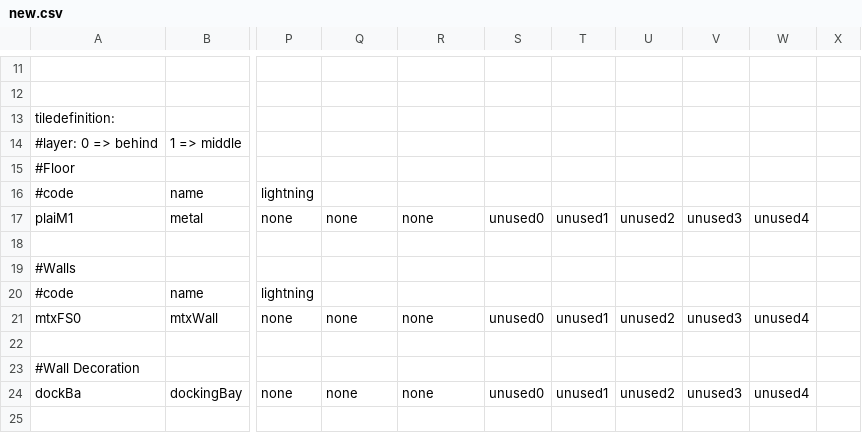
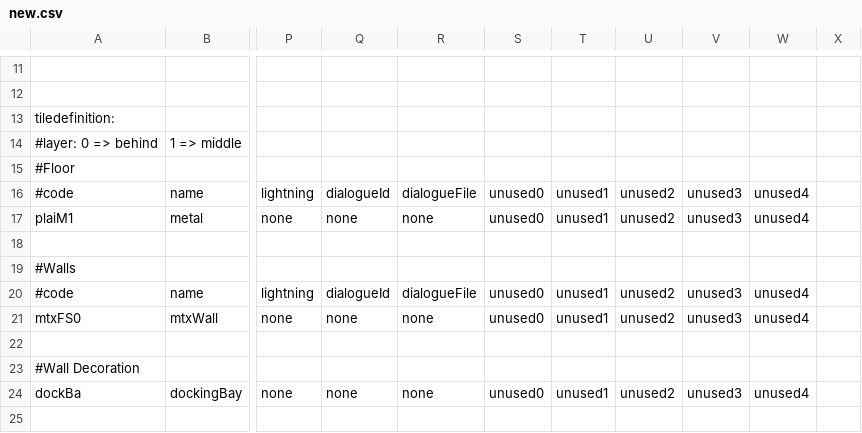
Before and after one commit to WolfgangBischoff/Ceres, a CSV file: src/main/java/res/level/new.csv, drawn as a sheet; only a part is shown, gaps mark what is left out; the diff names each change by its address in the sheet, - before the commit and + after, or states it on an @@ line.

```diff
--- a/src/main/java/res/level/new.csv
+++ b/src/main/java/res/level/new.csv
-Q16: (empty)
+Q16: dialogueId
-R16: (empty)
+R16: dialogueFile
-S16: (empty)
+S16: unused0
-T16: (empty)
+T16: unused1
-U16: (empty)
+U16: unused2
-V16: (empty)
+V16: unused3
-W16: (empty)
+W16: unused4
-Q20: (empty)
+Q20: dialogueId
-R20: (empty)
+R20: dialogueFile
-S20: (empty)
+S20: unused0
-T20: (empty)
+T20: unused1
-U20: (empty)
+U20: unused2
-V20: (empty)
+V20: unused3
-W20: (empty)
+W20: unused4
```
Also changed, not shown: src/main/java/res/level/dockingBay.csv, src/main/java/res/level/transporter/transporter.csv, 8 other files.
